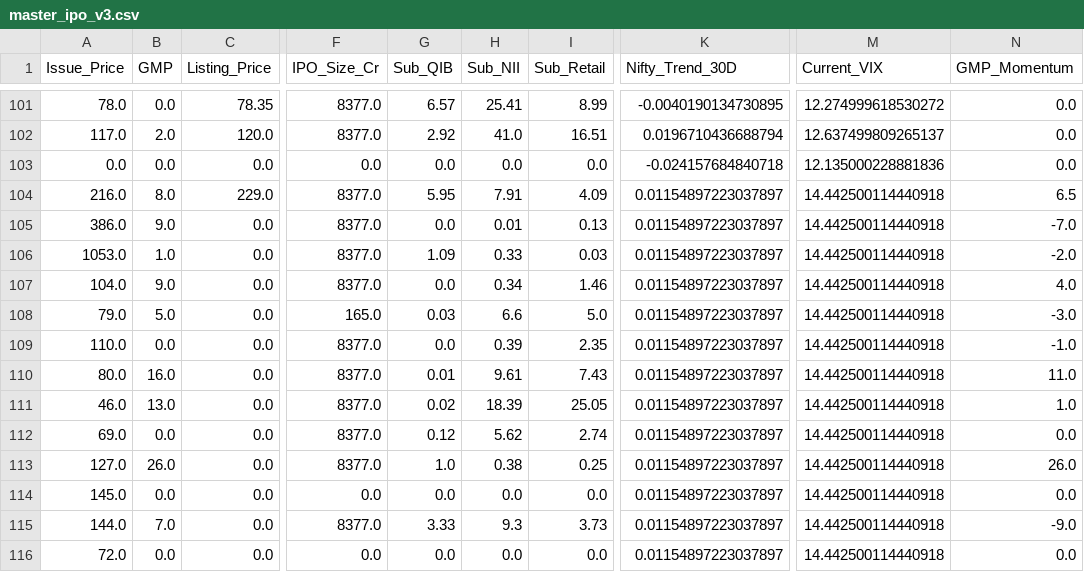
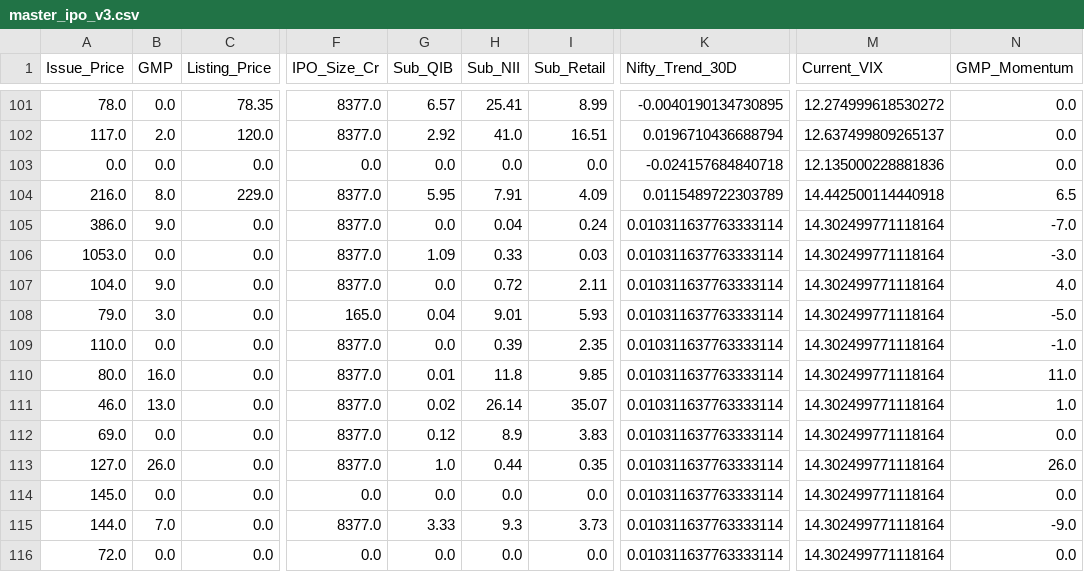
Before and after one commit to RaghavKothari1111/Ai-ipo-predictor, a CSV file: data/master_ipo_v3.csv, drawn as a sheet; only a part is shown, gaps mark what is left out; the diff names each change by its address in the sheet, - before the commit and + after, or states it on an @@ line.

```diff
--- a/data/master_ipo_v3.csv
+++ b/data/master_ipo_v3.csv
-K104 (Nifty_Trend_30D): 0.01154897223037897
+K104 (Nifty_Trend_30D): 0.0115489722303789
-H105 (Sub_NII): 0.01
+H105 (Sub_NII): 0.04
-I105 (Sub_Retail): 0.13
+I105 (Sub_Retail): 0.24
-K105:K116 (Nifty_Trend_30D): 0.01154897223037897
+K105:K116 (Nifty_Trend_30D): 0.010311637763333114
-M105:M116 (Current_VIX): 14.442500114440918
+M105:M116 (Current_VIX): 14.302499771118164
-B106 (GMP): 1.0
+B106 (GMP): 0.0
-N106 (GMP_Momentum): -2.0
+N106 (GMP_Momentum): -3.0
-H107 (Sub_NII): 0.34
+H107 (Sub_NII): 0.72
-I107 (Sub_Retail): 1.46
+I107 (Sub_Retail): 2.11
-B108 (GMP): 5.0
+B108 (GMP): 3.0
-G108 (Sub_QIB): 0.03
+G108 (Sub_QIB): 0.04
-H108 (Sub_NII): 6.6
+H108 (Sub_NII): 9.01
-I108 (Sub_Retail): 5.0
+I108 (Sub_Retail): 5.93
-N108 (GMP_Momentum): -3.0
+N108 (GMP_Momentum): -5.0
-H110 (Sub_NII): 9.61
+H110 (Sub_NII): 11.8
-I110 (Sub_Retail): 7.43
+I110 (Sub_Retail): 9.85
-H111 (Sub_NII): 18.39
+H111 (Sub_NII): 26.14
-I111 (Sub_Retail): 25.05
+I111 (Sub_Retail): 35.07
-H112 (Sub_NII): 5.62
+H112 (Sub_NII): 8.9
-I112 (Sub_Retail): 2.74
+I112 (Sub_Retail): 3.83
-H113 (Sub_NII): 0.38
+H113 (Sub_NII): 0.44
-I113 (Sub_Retail): 0.25
+I113 (Sub_Retail): 0.35
```
Also changed, not shown: data/gmp_history.csv, data/latest_predictions.csv.
